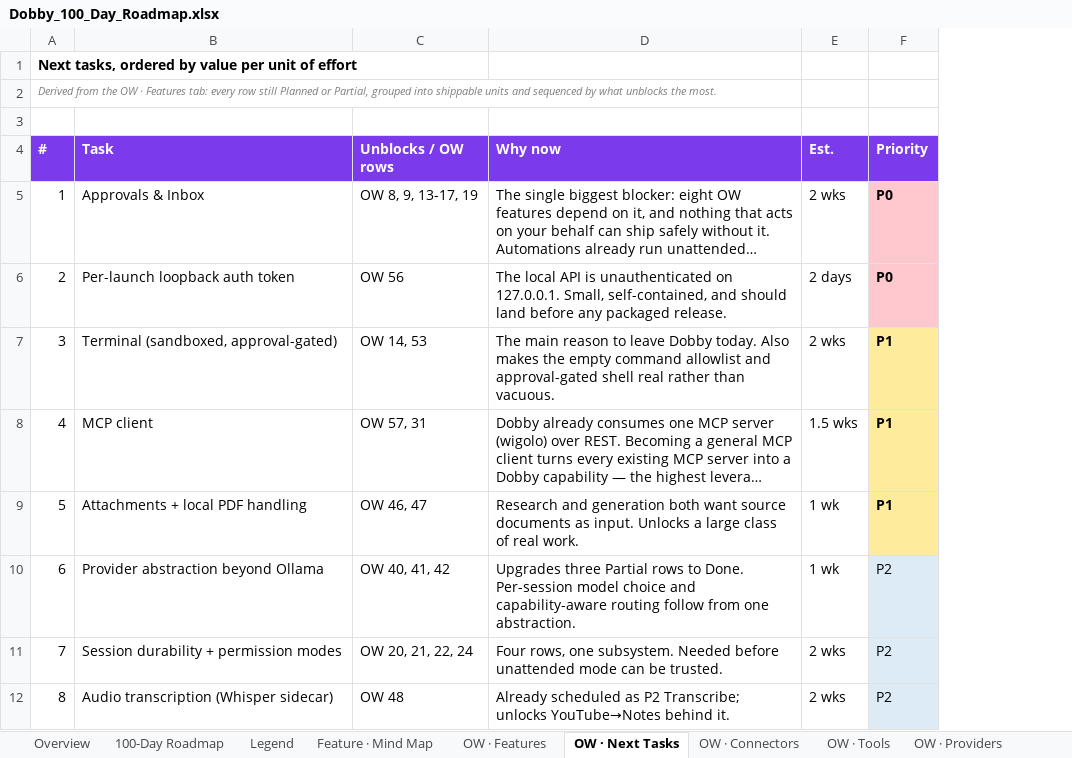
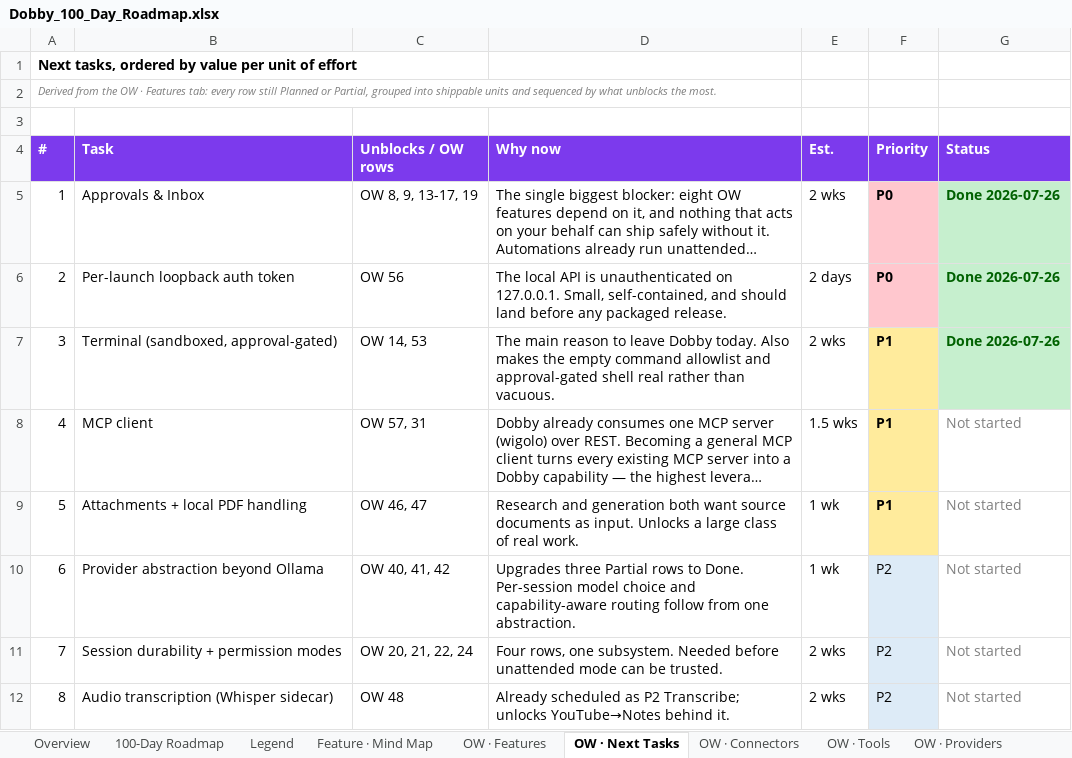
Before and after one commit to ksjpswaroop/dobby, an Excel workbook: Dobby_100_Day_Roadmap.xlsx, sheet OW · Next Tasks, drawn as a sheet; only a part is shown; long unchanged cells end in …; values as stored, in another font and other column widths than the file's, no borders; the diff names each change by its address in the sheet, - before the commit and + after, or states it on an @@ line.

```diff
--- a/Dobby_100_Day_Roadmap.xlsx (sheet OW · Next Tasks)
+++ b/Dobby_100_Day_Roadmap.xlsx (sheet OW · Next Tasks)
+column G (Status), rows 5-12: Done 2026-07-26 | Done 2026-07-26 | Done 2026-07-26 | Not started | Not started | Not started | Not started | Not started
```
Also changed, not shown: sheet OW · Features, 8 other files.
